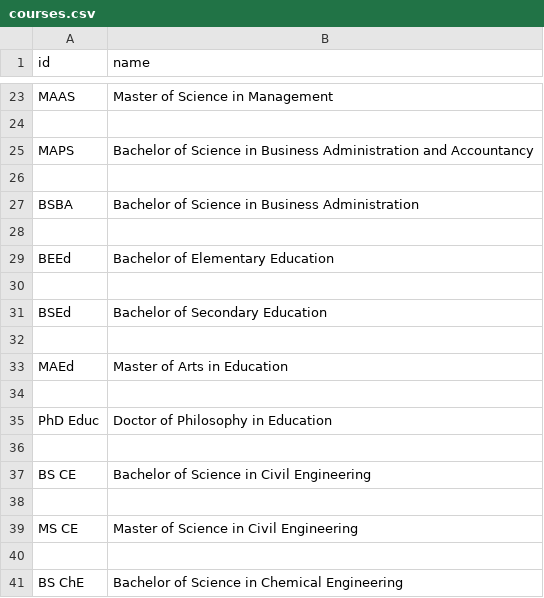
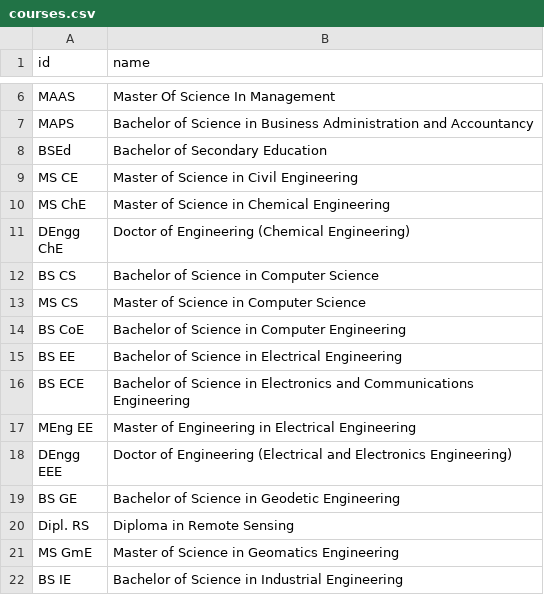
Before and after one commit to Zxayleral/student-system, a CSV file: src/app/config/data/csv/courses.csv, drawn as a sheet; only a part is shown, gaps mark what is left out; the shorter side is filled out with more unchanged rows; removed rows and columns are numbered as before the commit, all else as after; the diff covers the shown part only; the diff names each change by its address in the sheet, - before the commit and + after, or states it on an @@ line.

```diff
--- a/src/app/config/data/csv/courses.csv
+++ b/src/app/config/data/csv/courses.csv
-B6 (name): Master of Science in Management
+B6 (name): Master Of Science In Management
-row 24: (empty)
-row 26: (empty)
-row 27: BSBA | Bachelor of Science in Business Administration
-row 28: (empty)
-row 29: BEEd | Bachelor of Elementary Education
-row 30: (empty)
-row 32: (empty)
-row 33: MAEd | Master of Arts in Education
-row 34: (empty)
-row 35: PhD Educ | Doctor of Philosophy in Education
-row 36: (empty)
-row 37: BS CE | Bachelor of Science in Civil Engineering
-row 38: (empty)
-row 40: (empty)
-row 41: BS ChE | Bachelor of Science in Chemical Engineering
```
Also changed, not shown: 1 added row, 39 removed rows and 1 edited cell elsewhere in this file.
